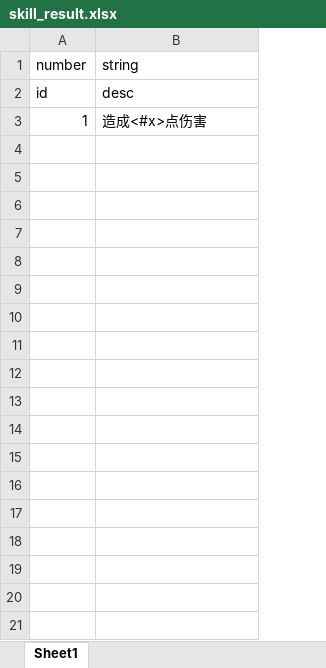
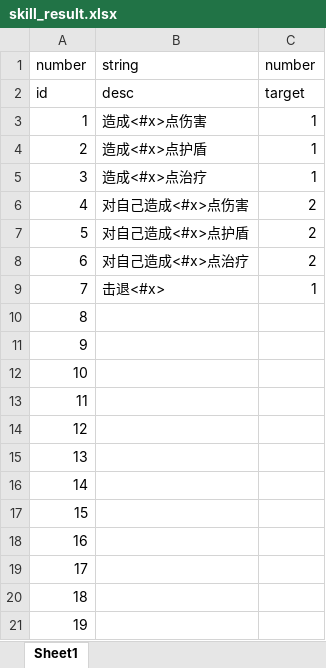
Before and after one commit to machaoTeam/LakeHeroConfig, an Excel workbook: excel/skill_result.xlsx, sheet Sheet1, drawn as a sheet; only a part is shown; values as stored, in another font and other column widths than the file's, no borders; removed rows and columns are numbered as before the commit, all else as after; the diff covers the shown part only; the diff names each change by its address in the sheet, - before the commit and + after, or states it on an @@ line.

```diff
--- a/excel/skill_result.xlsx (sheet Sheet1)
+++ b/excel/skill_result.xlsx (sheet Sheet1)
-column A, rows 1-3: number | id | 1
+column A, rows 1-3: number | id | 1
+column C, rows 1-3: number | target | 1
+row 4: 2 | 造成<#x>点护盾 | 1
+row 5: 3 | 造成<#x>点治疗 | 1
+row 6: 4 | 对自己造成<#x>点伤害 | 2
+row 7: 5 | 对自己造成<#x>点护盾 | 2
+row 8: 6 | 对自己造成<#x>点治疗 | 2
+row 9: 7 | 击退<#x> | 1
+row 10: 8
+row 11: 9
+row 12: 10
+row 13: 11
+row 14: 12
+row 15: 13
+row 16: 14
+row 17: 15
+row 18: 16
+row 19: 17
+row 20: 18
+row 21: 19
```
Also changed, not shown: 9 added rows elsewhere in this sheet, excel/card.xlsx, excel/skill.xlsx.
